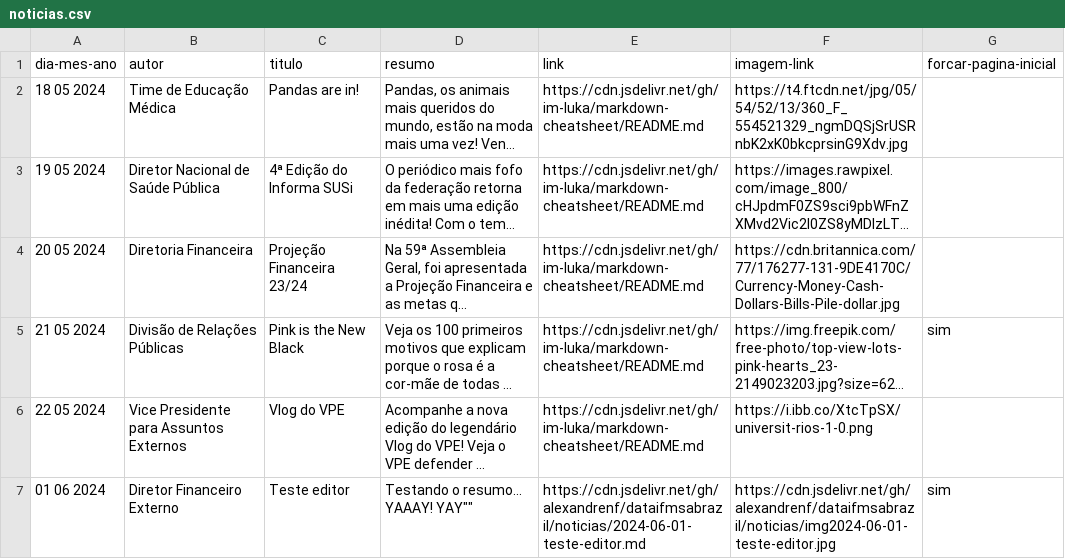
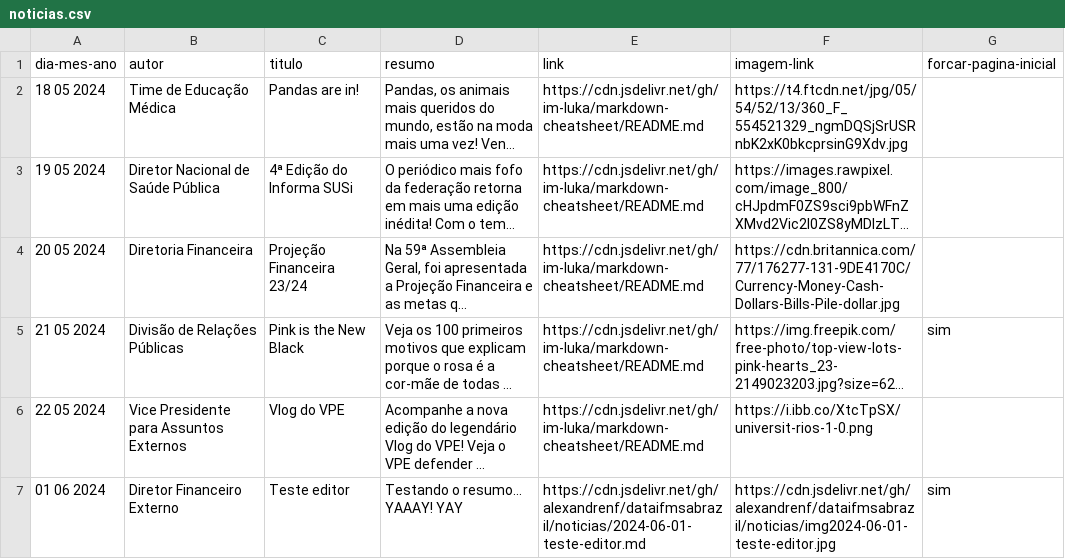
Before and after one commit to alexandrenf/dataifmsabrazil, a CSV file: noticias.csv, drawn as a sheet; long unchanged cells end in …; the diff names each change by its address in the sheet, - before the commit and + after, or states it on an @@ line.

Commit message:
Update noticias.csv

```diff
--- a/noticias.csv
+++ b/noticias.csv
-D7 (resumo): Testando o resumo... YAAAY! YAY""
+D7 (resumo): Testando o resumo... YAAAY! YAY
```
